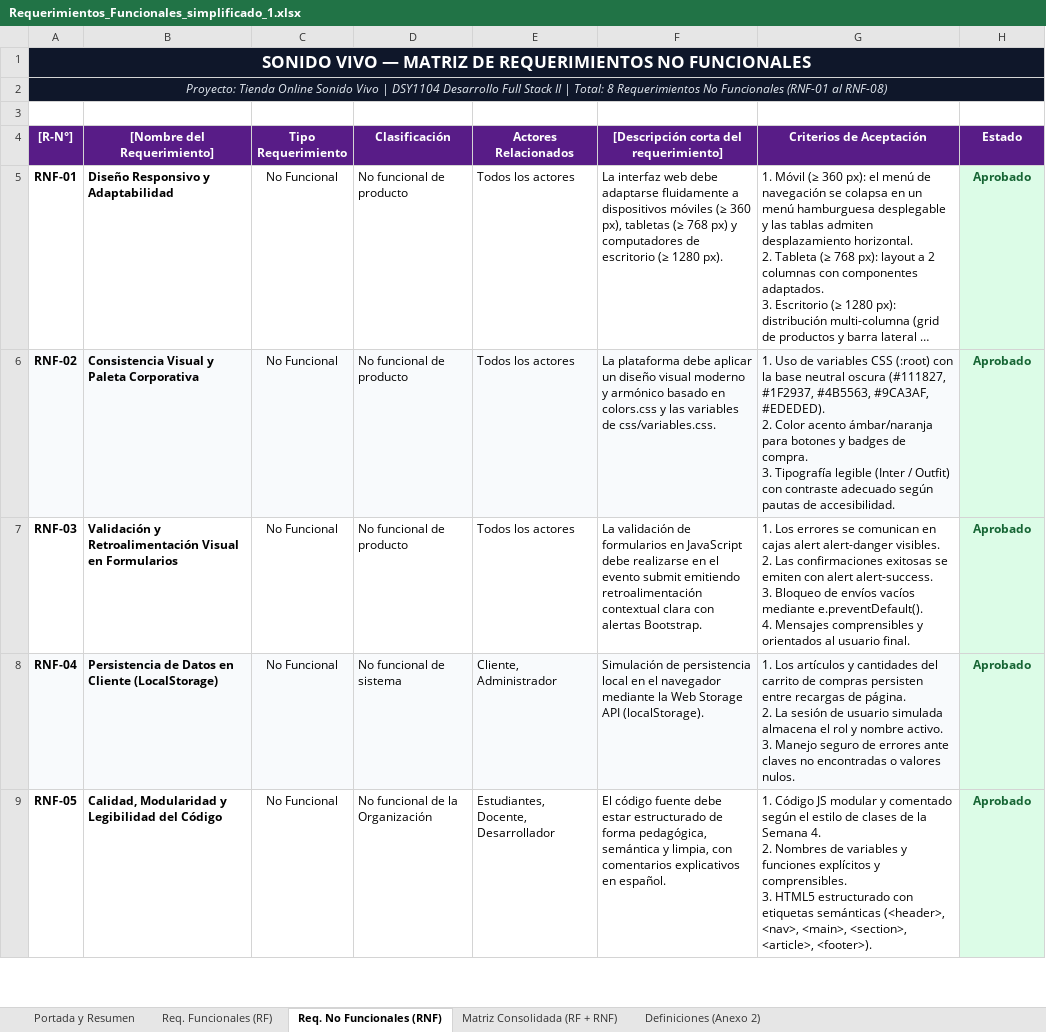
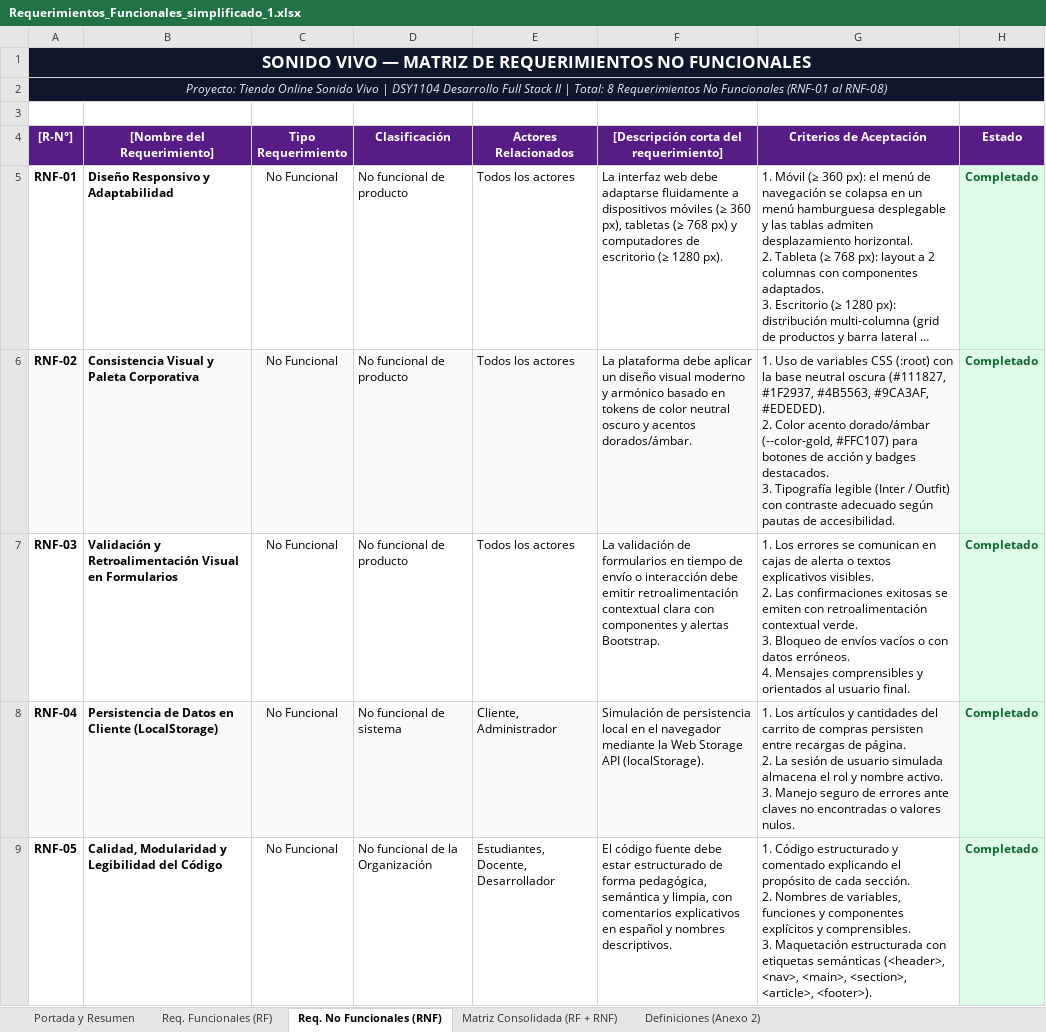
Before and after one commit to joseamadorcruz96/SonidoVivo_FL2, an Excel workbook: documentacion/Requerimientos_Funcionales_simplificado_1.xlsx, sheet Req. No Funcionales (RNF), drawn as a sheet; only a part is shown; long unchanged cells end in …; values as stored, in another font and other column widths than the file's, no borders; ↵ is a line break in a cell; the diff covers the shown part only; the diff names each change by its address in the sheet, - before the commit and + after, or states it on an @@ line.

```diff
--- a/documentacion/Requerimientos_Funcionales_simplificado_1.xlsx (sheet Req. No Funcionales (RNF))
+++ b/documentacion/Requerimientos_Funcionales_simplificado_1.xlsx (sheet Req. No Funcionales (RNF))
-H5:H9 (Estado): Aprobado
+H5:H9 (Estado): Completado
-F6: …basado en colors.css y las variables de css/variables.css.
+F6: …basado en tokens de color neutral oscuro y acentos dorados/ámbar.
-G6 (Criterios de Aceptación): …Color acento ámbar/naranja para botones y badges de compra. ↵ 3. Tipografía…
+G6 (Criterios de Aceptación): …Color acento dorado/ámbar (--color-gold, #FFC107) para botones de acción y badges destacados. ↵ 3. Tipografía…
-F7: …formularios en JavaScript debe realizarse en el evento submit emitiendo retroalimentación contextual clara con alertas Bootstrap.
+F7: …formularios en tiempo de envío o interacción debe emitir retroalimentación contextual clara con componentes y alertas Bootstrap.
-G7 (Criterios de Aceptación): …en cajas alert alert-danger visibles. ↵ 2. Las confirmaciones exitosas se emiten con alert alert-success. ↵ 3. Bloqueo de envíos vacíos mediante e.preventDefault(). ↵ 4. Mensajes…
+G7 (Criterios de Aceptación): …en cajas de alerta o textos explicativos visibles. ↵ 2. Las confirmaciones exitosas se emiten con retroalimentación contextual verde. ↵ 3. Bloqueo de envíos vacíos o con datos erróneos. ↵ 4. Mensajes…
-F9: …explicativos en español.
+F9: …explicativos en español y nombres descriptivos.
-G9 (Criterios de Aceptación): 1. Código JS modular y comentado según el estilo de clases de la Semana 4. ↵ 2. Nombres de variables y funciones explícitos y comprensibles. ↵ 3. HTML5 estructurado con etiquetas…
+G9 (Criterios de Aceptación): 1. Código estructurado y comentado explicando el propósito de cada sección. ↵ 2. Nombres de variables, funciones y componentes explícitos y comprensibles. ↵ 3. Maquetación estructurada con etiquetas…
```
Also changed, not shown: 4 added rows and 3 edited cells elsewhere in this sheet, sheet Matriz Consolidada (RF + RNF), sheet Req. Funcionales (RF), sheet Portada y Resumen, 6 other files.
